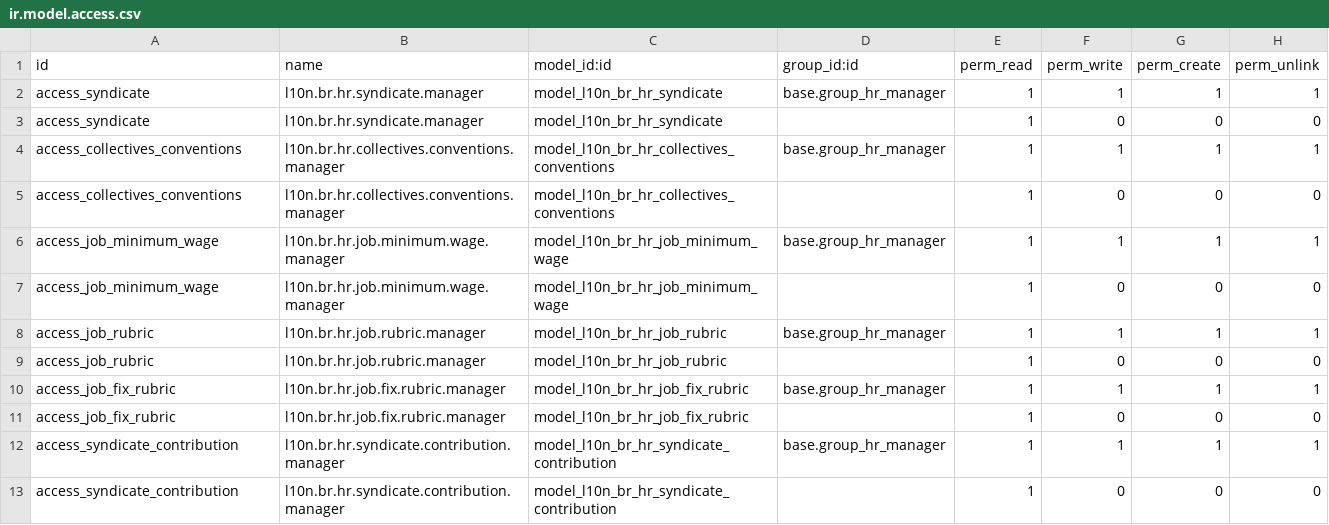
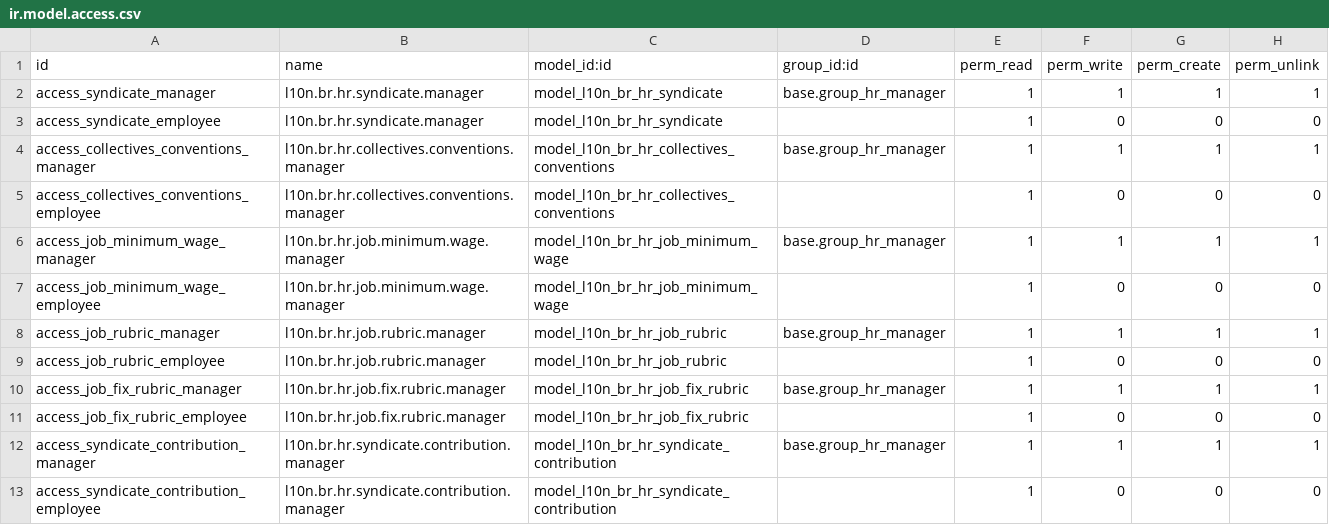
Before and after one commit to odoo-brazil/odoo-brazil-hr, a CSV file: l10n_br_hr_syndicate/security/ir.model.access.csv, drawn as a sheet.

```diff
--- a/l10n_br_hr_syndicate/security/ir.model.access.csv
+++ b/l10n_br_hr_syndicate/security/ir.model.access.csv
@@ -1,13 +1,13 @@
 id,name,model_id:id,group_id:id,perm_read,perm_write,perm_create,perm_unlink
-access_syndicate,l10n.br.hr.syndicate.manager,model_l10n_br_hr_syndicate,base.group_hr_manager,1,1,1,1
-access_syndicate,l10n.br.hr.syndicate.manager,model_l10n_br_hr_syndicate,,1,0,0,0
-access_collectives_conventions,l10n.br.hr.collectives.conventions.manager,model_l10n_br_hr_collectives_conventions,base.group_hr_manager,1,1,1,1
-access_collectives_conventions,l10n.br.hr.collectives.conventions.manager,model_l10n_br_hr_collectives_conventions,,1,0,0,0
-access_job_minimum_wage,l10n.br.hr.job.minimum.wage.manager,model_l10n_br_hr_job_minimum_wage,base.group_hr_manager,1,1,1,1
-access_job_minimum_wage,l10n.br.hr.job.minimum.wage.manager,model_l10n_br_hr_job_minimum_wage,,1,0,0,0
-access_job_rubric,l10n.br.hr.job.rubric.manager,model_l10n_br_hr_job_rubric,base.group_hr_manager,1,1,1,1
-access_job_rubric,l10n.br.hr.job.rubric.manager,model_l10n_br_hr_job_rubric,,1,0,0,0
-access_job_fix_rubric,l10n.br.hr.job.fix.rubric.manager,model_l10n_br_hr_job_fix_rubric,base.group_hr_manager,1,1,1,1
-access_job_fix_rubric,l10n.br.hr.job.fix.rubric.manager,model_l10n_br_hr_job_fix_rubric,,1,0,0,0
-access_syndicate_contribution,l10n.br.hr.syndicate.contribution.manager,model_l10n_br_hr_syndicate_contribution,base.group_hr_manager,1,1,1,1
-access_syndicate_contribution,l10n.br.hr.syndicate.contribution.manager,model_l10n_br_hr_syndicate_contribution,,1,0,0,0
+access_syndicate_manager,l10n.br.hr.syndicate.manager,model_l10n_br_hr_syndicate,base.group_hr_manager,1,1,1,1
+access_syndicate_employee,l10n.br.hr.syndicate.manager,model_l10n_br_hr_syndicate,,1,0,0,0
+access_collectives_conventions_manager,l10n.br.hr.collectives.conventions.manager,model_l10n_br_hr_collectives_conventions,base.group_hr_manager,1,1,1,1
+access_collectives_conventions_employee,l10n.br.hr.collectives.conventions.manager,model_l10n_br_hr_collectives_conventions,,1,0,0,0
+access_job_minimum_wage_manager,l10n.br.hr.job.minimum.wage.manager,model_l10n_br_hr_job_minimum_wage,base.group_hr_manager,1,1,1,1
+access_job_minimum_wage_employee,l10n.br.hr.job.minimum.wage.manager,model_l10n_br_hr_job_minimum_wage,,1,0,0,0
+access_job_rubric_manager,l10n.br.hr.job.rubric.manager,model_l10n_br_hr_job_rubric,base.group_hr_manager,1,1,1,1
+access_job_rubric_employee,l10n.br.hr.job.rubric.manager,model_l10n_br_hr_job_rubric,,1,0,0,0
+access_job_fix_rubric_manager,l10n.br.hr.job.fix.rubric.manager,model_l10n_br_hr_job_fix_rubric,base.group_hr_manager,1,1,1,1
+access_job_fix_rubric_employee,l10n.br.hr.job.fix.rubric.manager,model_l10n_br_hr_job_fix_rubric,,1,0,0,0
+access_syndicate_contribution_manager,l10n.br.hr.syndicate.contribution.manager,model_l10n_br_hr_syndicate_contribution,base.group_hr_manager,1,1,1,1
+access_syndicate_contribution_employee,l10n.br.hr.syndicate.contribution.manager,model_l10n_br_hr_syndicate_contribution,,1,0,0,0
```
Also changed, not shown: l10n_br_hr_payroll/security/ir.model.access.csv, 29 other files.
